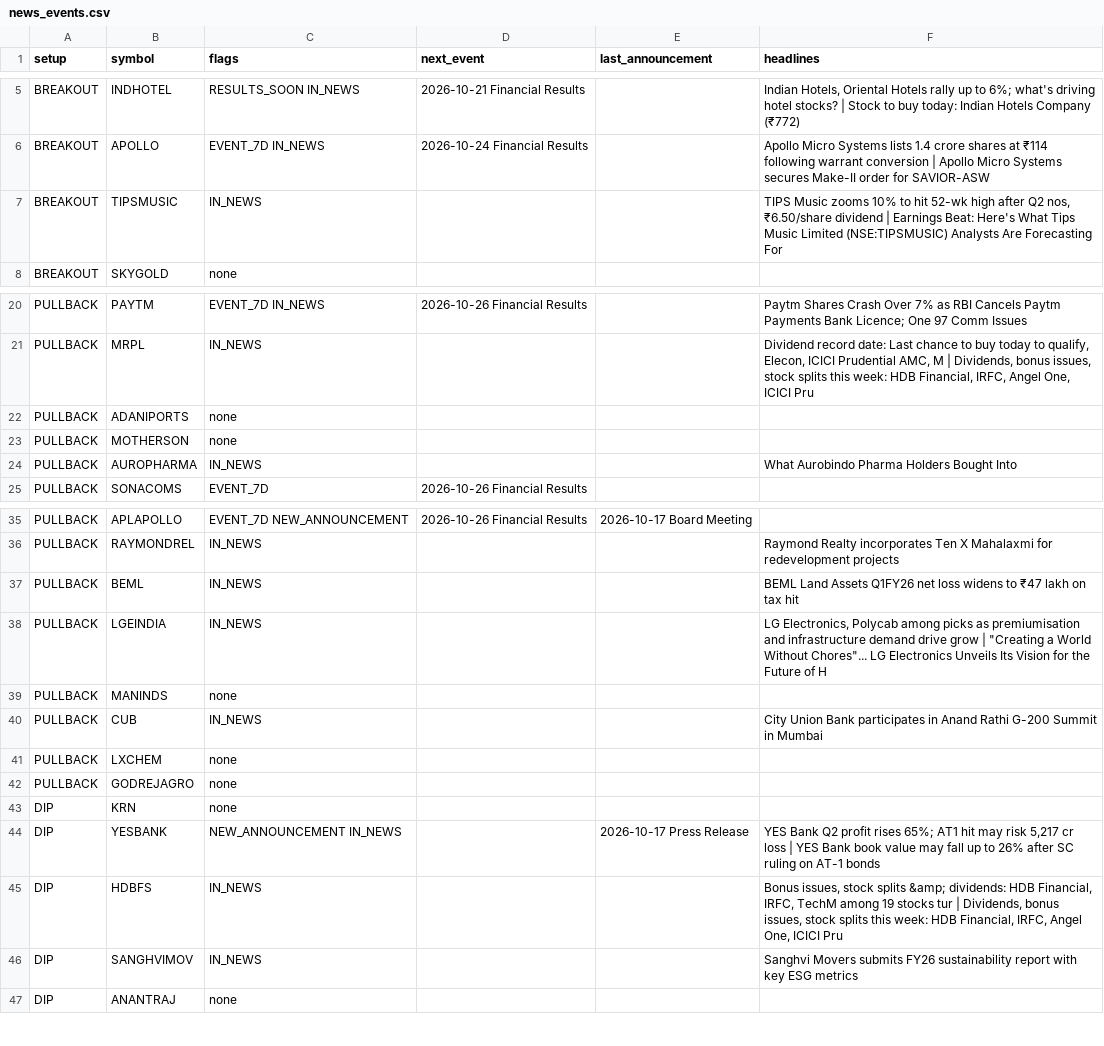
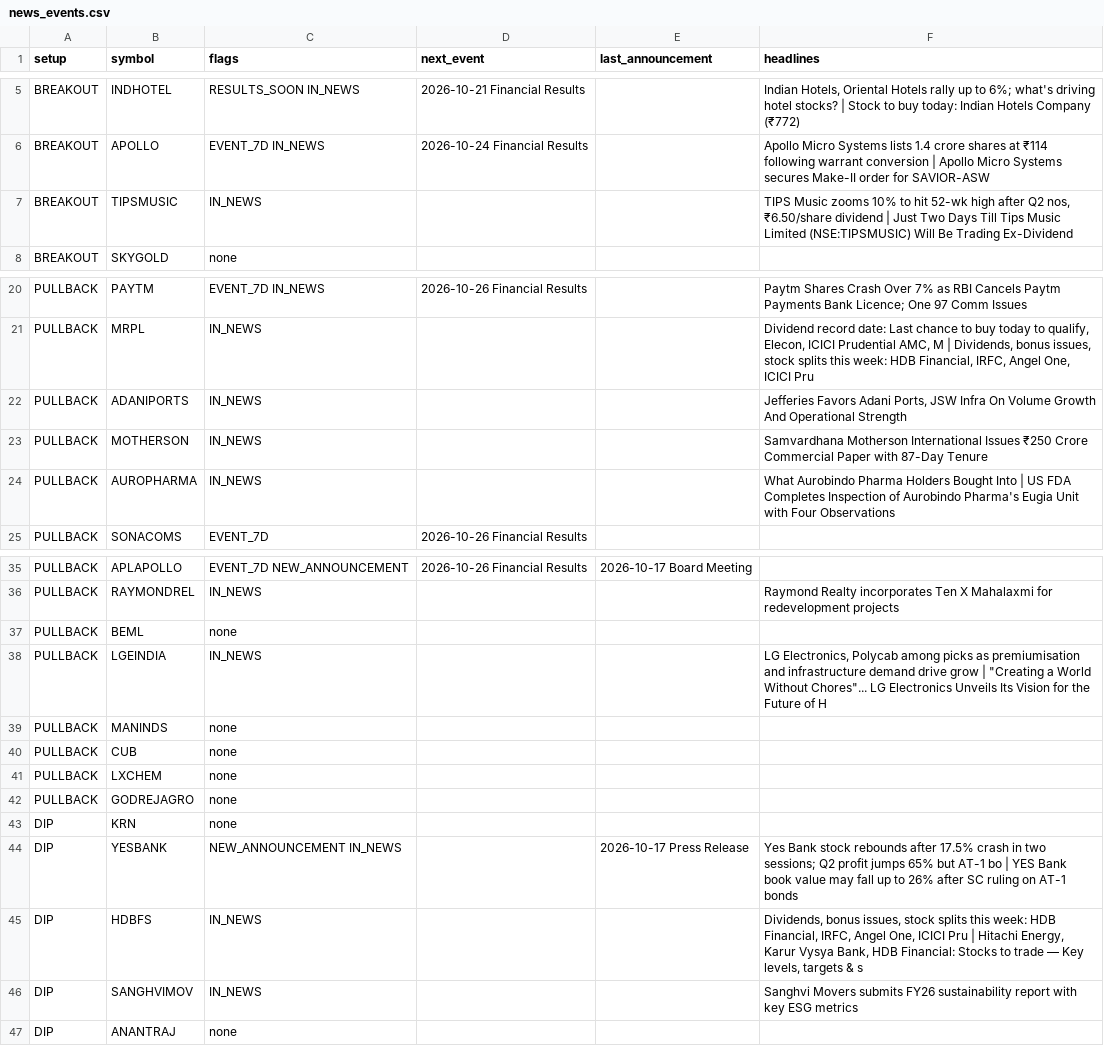
Before and after one commit to sufikipl-ops/swing-auto, a CSV file: docs/news_events.csv, drawn as a sheet; only a part is shown, gaps mark what is left out.

```diff
--- a/docs/news_events.csv
+++ b/docs/news_events.csv
@@ -6,3 +6,3 @@ BREAKOUT,INDHOTEL,RESULTS_SOON IN_NEWS,2026-10-21 Financial Results,,"Indian Hot
 BREAKOUT,APOLLO,EVENT_7D IN_NEWS,2026-10-24 Financial Results,,Apollo Micro Systems lists 1.4 crore shares at ₹114 following warrant conversion | Apollo Micro Systems secures Make-II order for SAVIOR-ASW
-BREAKOUT,TIPSMUSIC,IN_NEWS,,,"TIPS Music zooms 10% to hit 52-wk high after Q2 nos, ₹6.50/share dividend | Earnings Beat: Here's What Tips Music Limited (NSE:TIPSMUSIC) Analysts Are Forecasting For"
+BREAKOUT,TIPSMUSIC,IN_NEWS,,,"TIPS Music zooms 10% to hit 52-wk high after Q2 nos, ₹6.50/share dividend | Just Two Days Till Tips Music Limited (NSE:TIPSMUSIC) Will Be Trading Ex-Dividend"
 BREAKOUT,SKYGOLD,none,,,
@@ -21,5 +21,5 @@ PULLBACK,PAYTM,EVENT_7D IN_NEWS,2026-10-26 Financial Results,,Paytm Shares Crash
 PULLBACK,MRPL,IN_NEWS,,,"Dividend record date: Last chance to buy today to qualify, Elecon, ICICI Prudential AMC, M | Dividends, bonus issues, stock splits this week: HDB Financial, IRFC, Angel One, ICICI Pru"
-PULLBACK,ADANIPORTS,none,,,
-PULLBACK,MOTHERSON,none,,,
-PULLBACK,AUROPHARMA,IN_NEWS,,,What Aurobindo Pharma Holders Bought Into
+PULLBACK,ADANIPORTS,IN_NEWS,,,"Jefferies Favors Adani Ports, JSW Infra On Volume Growth And Operational Strength"
+PULLBACK,MOTHERSON,IN_NEWS,,,Samvardhana Motherson International Issues ₹250 Crore Commercial Paper with 87-Day Tenure
+PULLBACK,AUROPHARMA,IN_NEWS,,,What Aurobindo Pharma Holders Bought Into | US FDA Completes Inspection of Aurobindo Pharma's Eugia Unit with Four Observations
 PULLBACK,SONACOMS,EVENT_7D,2026-10-26 Financial Results,,
@@ -36,6 +36,6 @@ PULLBACK,APLAPOLLO,EVENT_7D NEW_ANNOUNCEMENT,2026-10-26 Financial Results,2026-1
 PULLBACK,RAYMONDREL,IN_NEWS,,,Raymond Realty incorporates Ten X Mahalaxmi for redevelopment projects
-PULLBACK,BEML,IN_NEWS,,,BEML Land Assets Q1FY26 net loss widens to ₹47 lakh on tax hit
+PULLBACK,BEML,none,,,
 PULLBACK,LGEINDIA,IN_NEWS,,,"LG Electronics, Polycab among picks as premiumisation and infrastructure demand drive grow | ""Creating a World Without Chores""... LG Electronics Unveils Its Vision for the Future of H"
 PULLBACK,MANINDS,none,,,
-PULLBACK,CUB,IN_NEWS,,,City Union Bank participates in Anand Rathi G-200 Summit in Mumbai
+PULLBACK,CUB,none,,,
 PULLBACK,LXCHEM,none,,,
@@ -43,4 +43,4 @@ PULLBACK,GODREJAGRO,none,,,
 DIP,KRN,none,,,
-DIP,YESBANK,NEW_ANNOUNCEMENT IN_NEWS,,2026-10-17 Press Release,"YES Bank Q2 profit rises 65%; AT1 hit may risk 5,217 cr loss | YES Bank book value may fall up to 26% after SC ruling on AT-1 bonds"
-DIP,HDBFS,IN_NEWS,,,"Bonus issues, stock splits &amp; dividends: HDB Financial, IRFC, TechM among 19 stocks tur | Dividends, bonus issues, stock splits this week: HDB Financial, IRFC, Angel One, ICICI Pru"
+DIP,YESBANK,NEW_ANNOUNCEMENT IN_NEWS,,2026-10-17 Press Release,Yes Bank stock rebounds after 17.5% crash in two sessions; Q2 profit jumps 65% but AT-1 bo | YES Bank book value may fall up to 26% after SC ruling on AT-1 bonds
+DIP,HDBFS,IN_NEWS,,,"Dividends, bonus issues, stock splits this week: HDB Financial, IRFC, Angel One, ICICI Pru | Hitachi Energy, Karur Vysya Bank, HDB Financial: Stocks to trade — Key levels, targets & s"
 DIP,SANGHVIMOV,IN_NEWS,,,Sanghvi Movers submits FY26 sustainability report with key ESG metrics
```
Also changed, not shown: out/news_events.csv, 5 other files.
